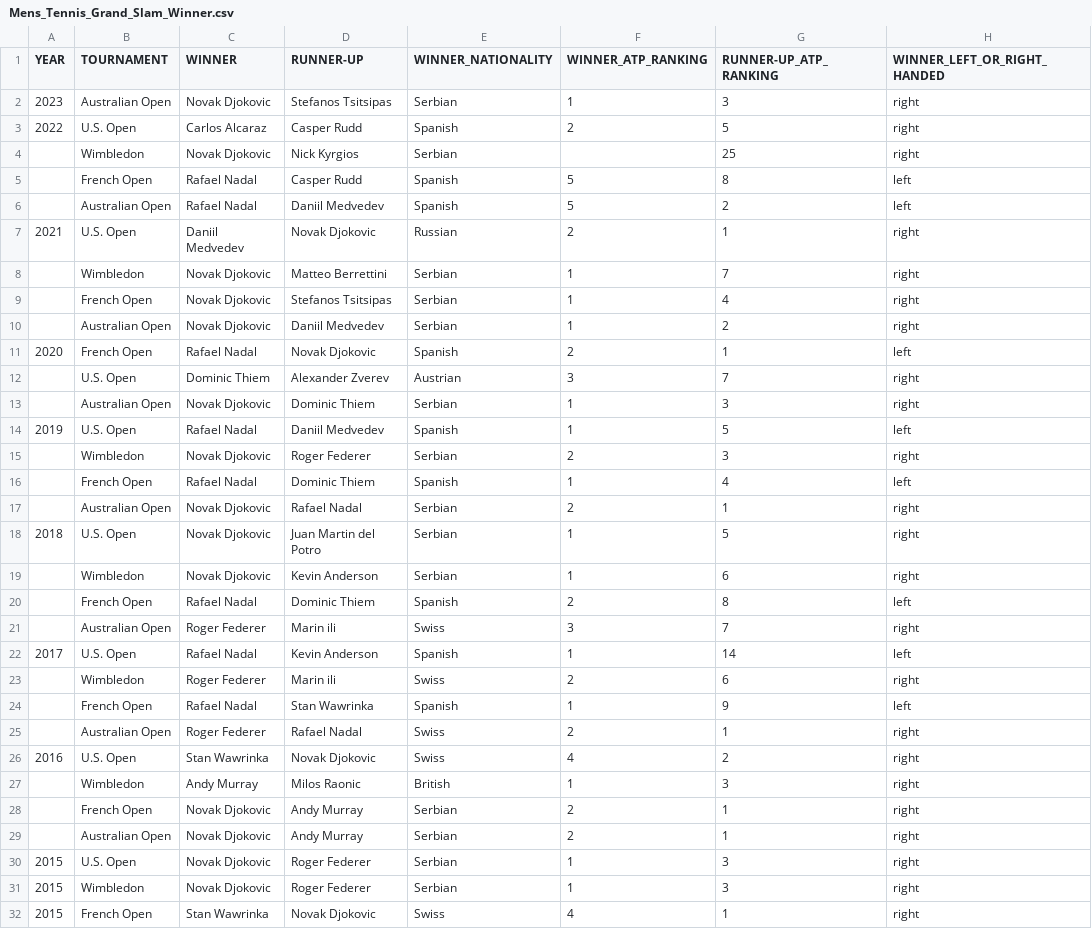
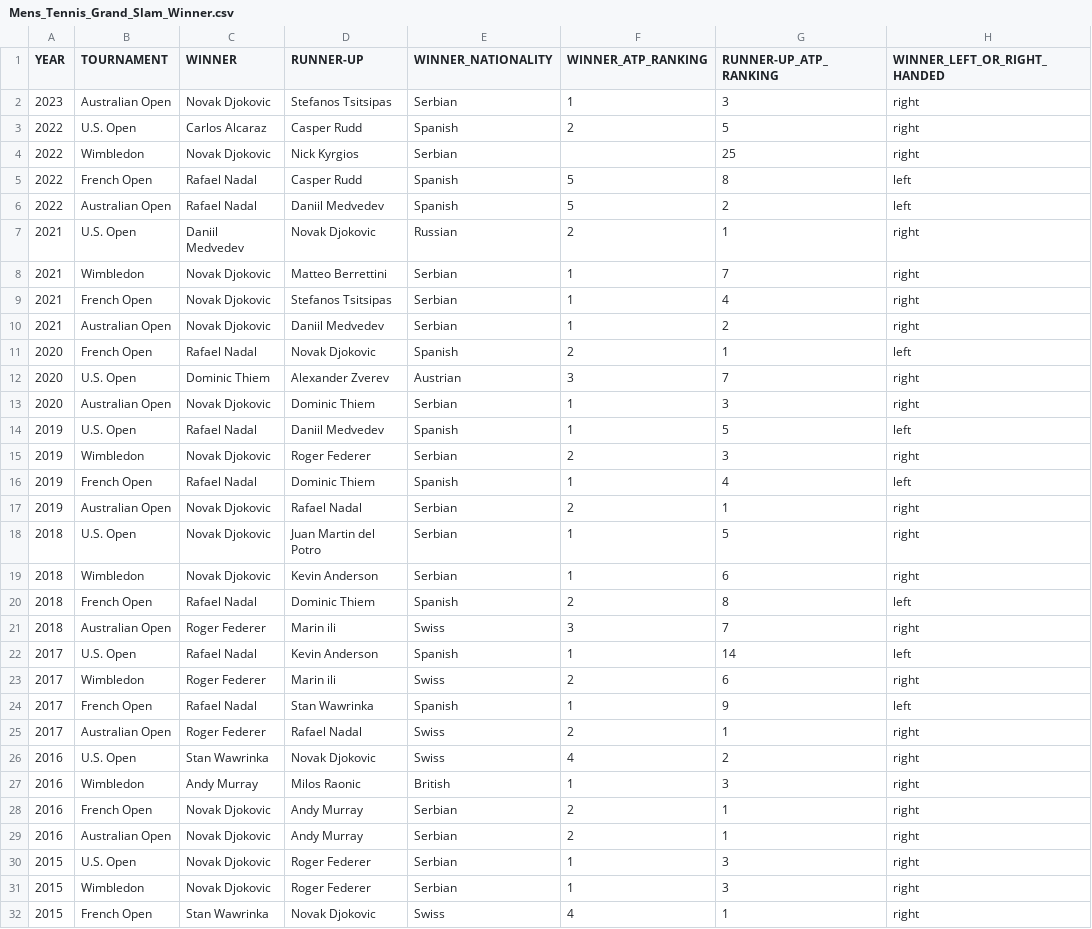
Before and after one commit to djha0001/FIT3179, a CSV file: Mens_Tennis_Grand_Slam_Winner.csv, drawn as a sheet; only a part is shown; the diff names each change by its address in the sheet, - before the commit and + after, or states it on an @@ line.

Commit message:
Add files via upload

```diff
--- a/Mens_Tennis_Grand_Slam_Winner.csv
+++ b/Mens_Tennis_Grand_Slam_Winner.csv
-A4:A6 (YEAR): (empty)
+A4:A6 (YEAR): 2022
-A8:A10 (YEAR): (empty)
+A8:A10 (YEAR): 2021
-A12:A13 (YEAR): (empty)
+A12:A13 (YEAR): 2020
-A15:A17 (YEAR): (empty)
+A15:A17 (YEAR): 2019
-A19:A21 (YEAR): (empty)
+A19:A21 (YEAR): 2018
-A23:A25 (YEAR): (empty)
+A23:A25 (YEAR): 2017
-A27:A29 (YEAR): (empty)
+A27:A29 (YEAR): 2016
```
